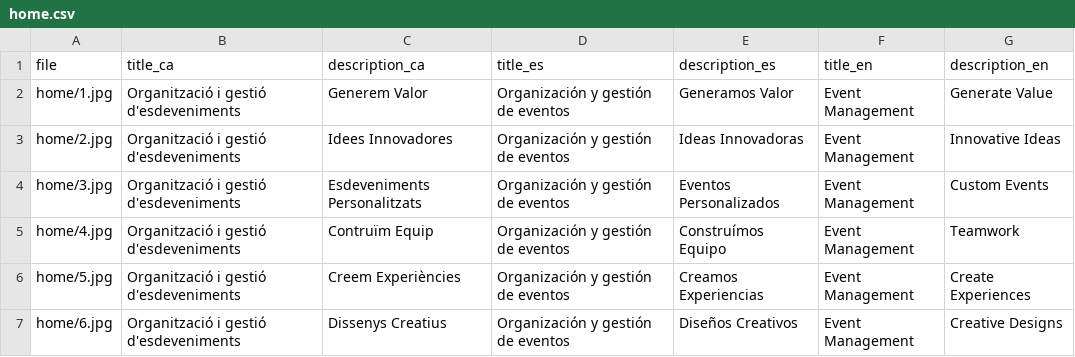
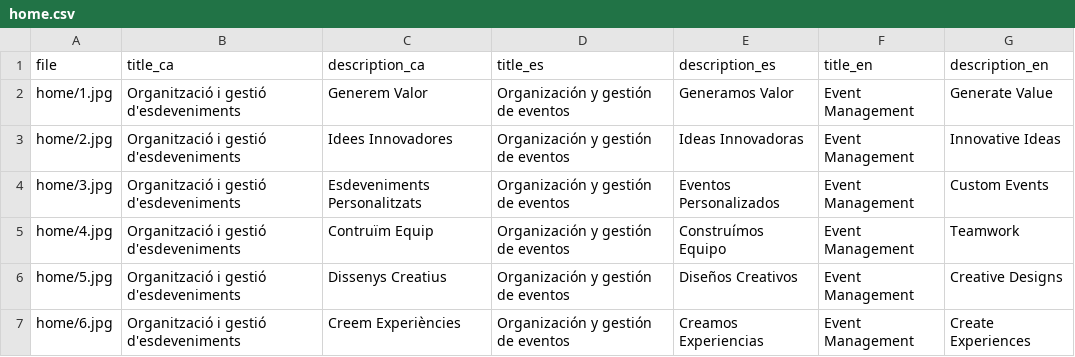
Before and after one commit to TheGreenVintage/thegreenvintage.website.static, a CSV file: _data/home.csv, drawn as a sheet.

```diff
--- a/_data/home.csv
+++ b/_data/home.csv
@@ -5,3 +5,3 @@ home/3.jpg,Organització i gestió d'esdeveniments,Esdeveniments Personalitzats,
 home/4.jpg,Organització i gestió d'esdeveniments,Contruïm Equip,Organización y gestión de eventos,Construímos Equipo,Event Management,Teamwork
-home/5.jpg,Organització i gestió d'esdeveniments,Creem Experiències,Organización y gestión de eventos,Creamos Experiencias,Event Management,Create Experiences
-home/6.jpg,Organització i gestió d'esdeveniments,Dissenys Creatius,Organización y gestión de eventos,Diseños Creativos,Event Management,Creative Designs
+home/5.jpg,Organització i gestió d'esdeveniments,Dissenys Creatius,Organización y gestión de eventos,Diseños Creativos,Event Management,Creative Designs
+home/6.jpg,Organització i gestió d'esdeveniments,Creem Experiències,Organización y gestión de eventos,Creamos Experiencias,Event Management,Create Experiences
```
Also changed, not shown: 6 other files.
